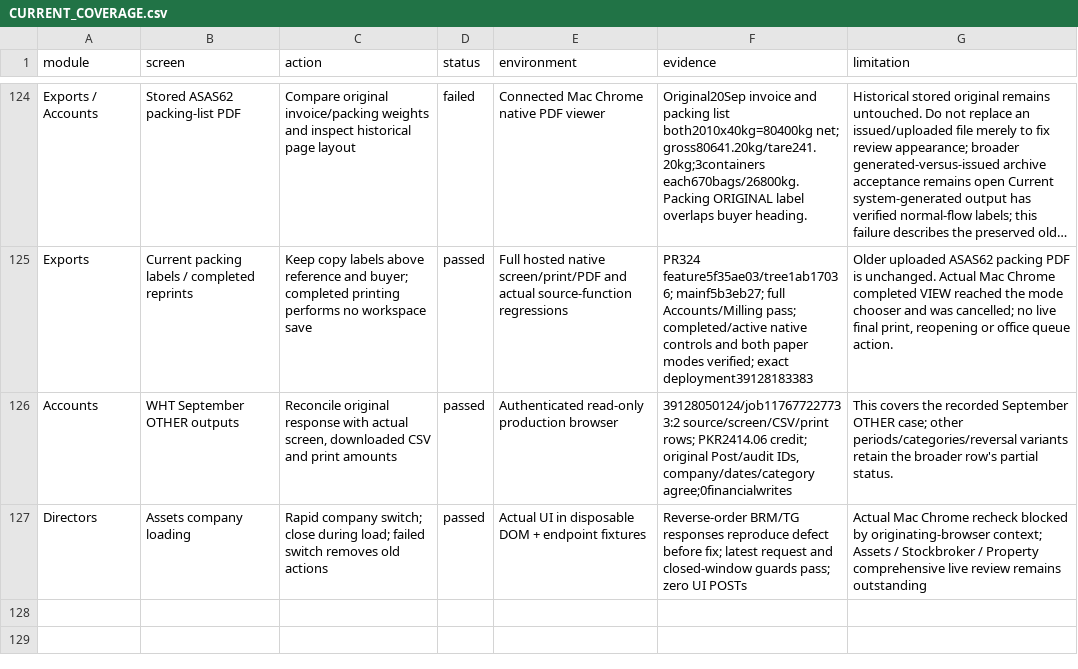
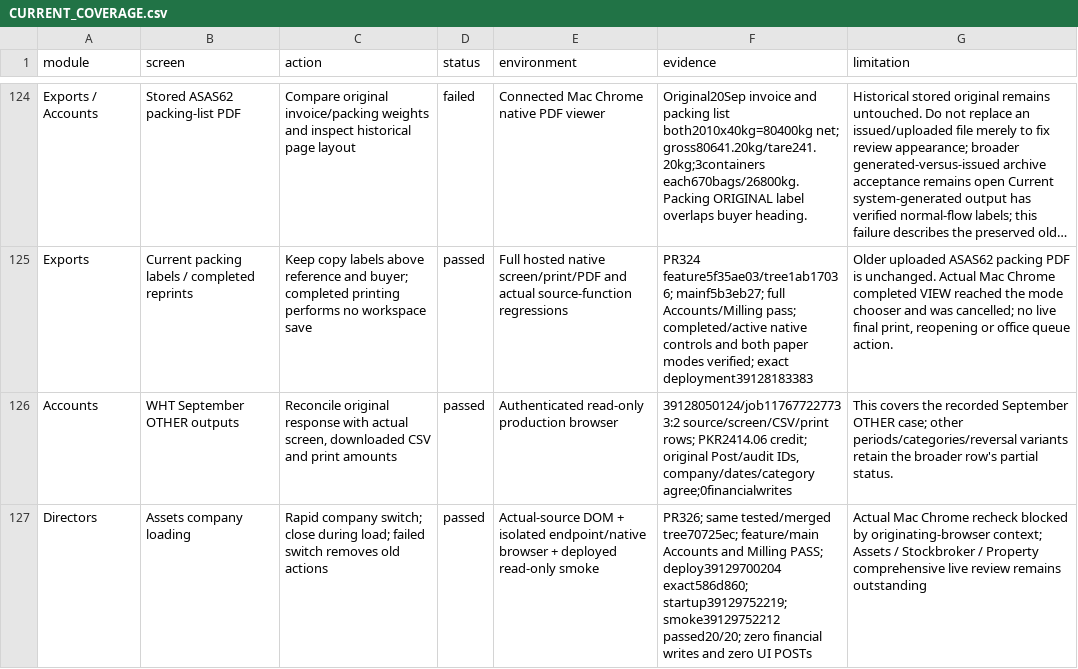
Before and after one commit to salpiracha-cmyk/transtarde, a CSV file: docs/reviews/software-audit-2026-10-16/CURRENT_COVERAGE.csv, drawn as a sheet; only a part is shown, gaps mark what is left out; long unchanged cells end in ….

Commit message:
Record Assets release acceptance and current Chrome limitation

```diff
--- a/docs/reviews/software-audit-2026-10-16/CURRENT_COVERAGE.csv
+++ b/docs/reviews/software-audit-2026-10-16/CURRENT_COVERAGE.csv
@@ -126,2 +126,2 @@ Exports,Current packing labels / completed reprints,Keep copy labels above refer
 Accounts,WHT September OTHER outputs,"Reconcile original response with actual screen, downloaded CSV and print amounts",passed,Authenticated read-only production browser,"39128050124/job117677227733:2 source/screen/CSV/print rows; PKR2414.06 credit; original Post/audit IDs, company/dates/category agree;0financialwrites",This covers the recorded September OTHER case; other periods/categories/reversal variants retain the broader row's partial status.
-Directors,Assets company loading,Rapid company switch; close during load; failed switch removes old actions,passed,Actual UI in disposable DOM + endpoint fixtures,Reverse-order BRM/TG responses reproduce defect before fix; latest request and closed-window guards pass; zero UI POSTs,Actual Mac Chrome recheck blocked by originating-browser context; Assets / Stockbroker / Property comprehensive live review remains outstanding
+Directors,Assets company loading,Rapid company switch; close during load; failed switch removes old actions,passed,Actual-source DOM + isolated endpoint/native browser + deployed read-only smoke,PR326; same tested/merged tree70725ec; feature/main Accounts and Milling PASS; deploy39129700204 exact586d860; startup39129752219; smoke39129752212 passed20/20; zero financial writes and zero UI POSTs,Actual Mac Chrome recheck blocked by originating-browser context; Assets / Stockbroker / Property comprehensive live review remains outstanding
```
Also changed, not shown: 1 other file.
